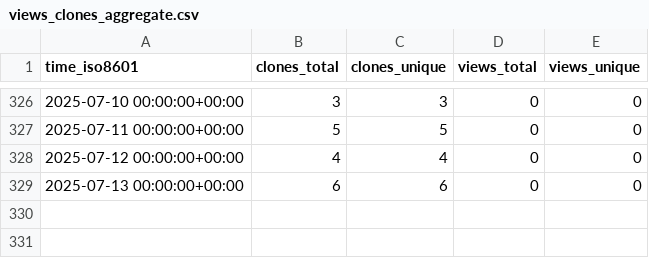
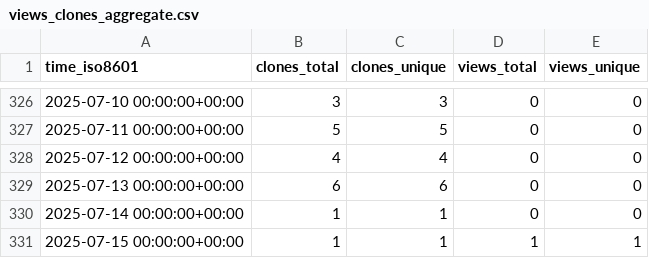
Before and after one commit to demichie/elicipy, a CSV file: demichie/elicipy/ghrs-data/views_clones_aggregate.csv, drawn as a sheet; only a part is shown, gaps mark what is left out; the diff names each change by its address in the sheet, - before the commit and + after, or states it on an @@ line.

```diff
--- a/demichie/elicipy/ghrs-data/views_clones_aggregate.csv
+++ b/demichie/elicipy/ghrs-data/views_clones_aggregate.csv
+row 330: 2025-07-14 00:00:00+00:00 | 1 | 1 | 0 | 0
+row 331: 2025-07-15 00:00:00+00:00 | 1 | 1 | 1 | 1
```
Also changed, not shown: 1 other file.
